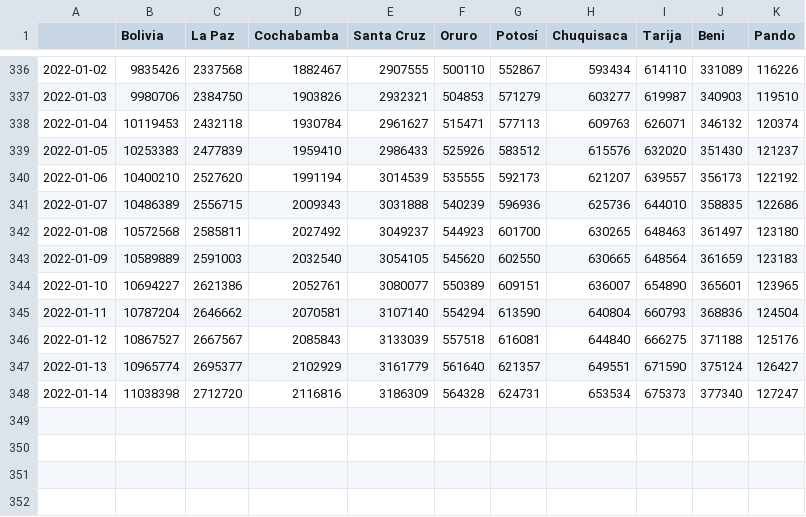
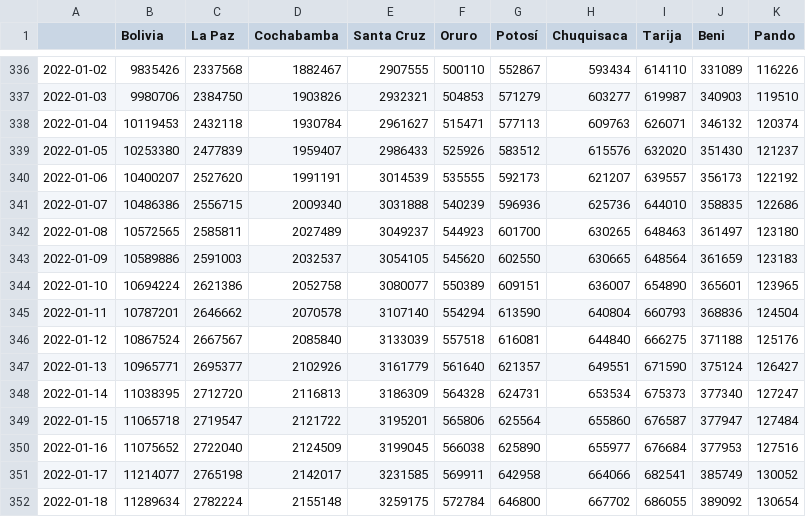
Before and after one commit to dquintani/vacunacion, a CSV file: datos/dosis_todas_acumulado.csv, drawn as a sheet; only a part is shown, gaps mark what is left out.

```diff
--- a/datos/dosis_todas_acumulado.csv
+++ b/datos/dosis_todas_acumulado.csv
@@ -338,11 +338,15 @@
 2022-01-04,10119453,2432118,1930784,2961627,515471,577113,609763,626071,346132,120374
-2022-01-05,10253383,2477839,1959410,2986433,525926,583512,615576,632020,351430,121237
-2022-01-06,10400210,2527620,1991194,3014539,535555,592173,621207,639557,356173,122192
-2022-01-07,10486389,2556715,2009343,3031888,540239,596936,625736,644010,358835,122686
-2022-01-08,10572568,2585811,2027492,3049237,544923,601700,630265,648463,361497,123180
-2022-01-09,10589889,2591003,2032540,3054105,545620,602550,630665,648564,361659,123183
-2022-01-10,10694227,2621386,2052761,3080077,550389,609151,636007,654890,365601,123965
-2022-01-11,10787204,2646662,2070581,3107140,554294,613590,640804,660793,368836,124504
-2022-01-12,10867527,2667567,2085843,3133039,557518,616081,644840,666275,371188,125176
-2022-01-13,10965774,2695377,2102929,3161779,561640,621357,649551,671590,375124,126427
-2022-01-14,11038398,2712720,2116816,3186309,564328,624731,653534,675373,377340,127247
+2022-01-05,10253380,2477839,1959407,2986433,525926,583512,615576,632020,351430,121237
+2022-01-06,10400207,2527620,1991191,3014539,535555,592173,621207,639557,356173,122192
+2022-01-07,10486386,2556715,2009340,3031888,540239,596936,625736,644010,358835,122686
+2022-01-08,10572565,2585811,2027489,3049237,544923,601700,630265,648463,361497,123180
+2022-01-09,10589886,2591003,2032537,3054105,545620,602550,630665,648564,361659,123183
+2022-01-10,10694224,2621386,2052758,3080077,550389,609151,636007,654890,365601,123965
+2022-01-11,10787201,2646662,2070578,3107140,554294,613590,640804,660793,368836,124504
+2022-01-12,10867524,2667567,2085840,3133039,557518,616081,644840,666275,371188,125176
+2022-01-13,10965771,2695377,2102926,3161779,561640,621357,649551,671590,375124,126427
+2022-01-14,11038395,2712720,2116813,3186309,564328,624731,653534,675373,377340,127247
+2022-01-15,11065718,2719547,2121722,3195201,565806,625564,655860,676587,377947,127484
+2022-01-16,11075652,2722040,2124509,3199045,566038,625890,655977,676684,377953,127516
+2022-01-17,11214077,2765198,2142017,3231585,569911,642958,664066,682541,385749,130052
+2022-01-18,11289634,2782224,2155148,3259175,572784,646800,667702,686055,389092,130654
```
Also changed, not shown: datos/dosis_refuerzo1_acumulado.csv, datos/pob_con_almenos_una_acumulado.csv, 17 other files.
